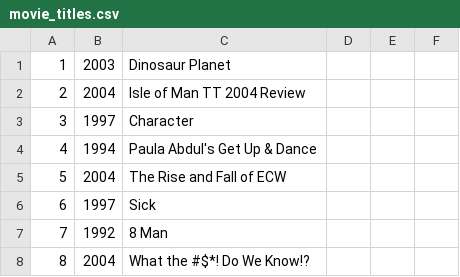
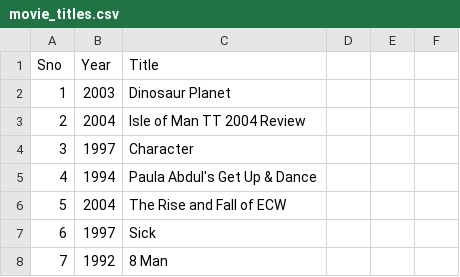
Before and after one commit to flormarcaccio/bingewatch, a CSV file: data/movie_titles.csv, drawn as a sheet; only a part is shown; the shorter side is filled out with more unchanged rows; the diff names each change by its address in the sheet, - before the commit and + after, or states it on an @@ line.

Commit message:
Updating titles to movie_titles.csv

```diff
--- a/data/movie_titles.csv
+++ b/data/movie_titles.csv
+row 1: Sno | Year | Title
```
